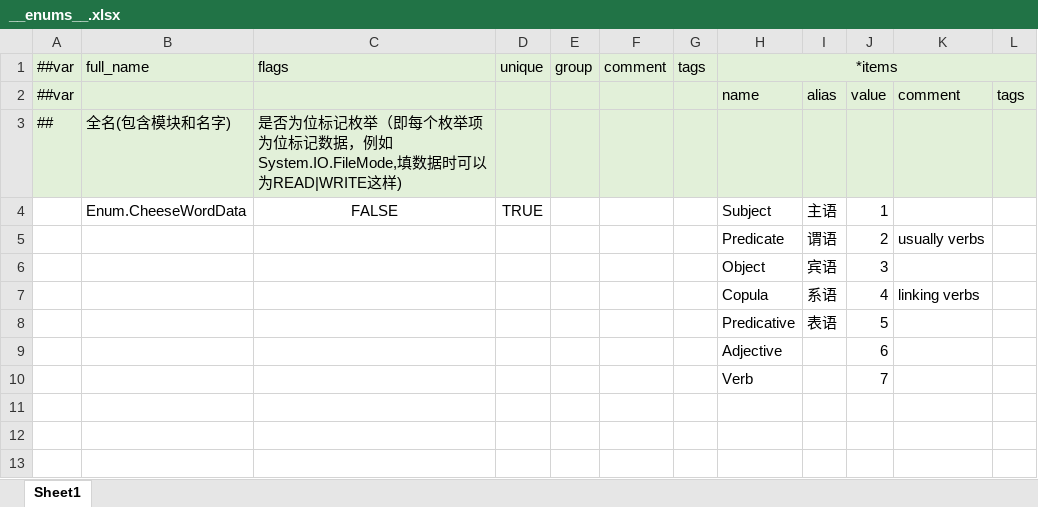
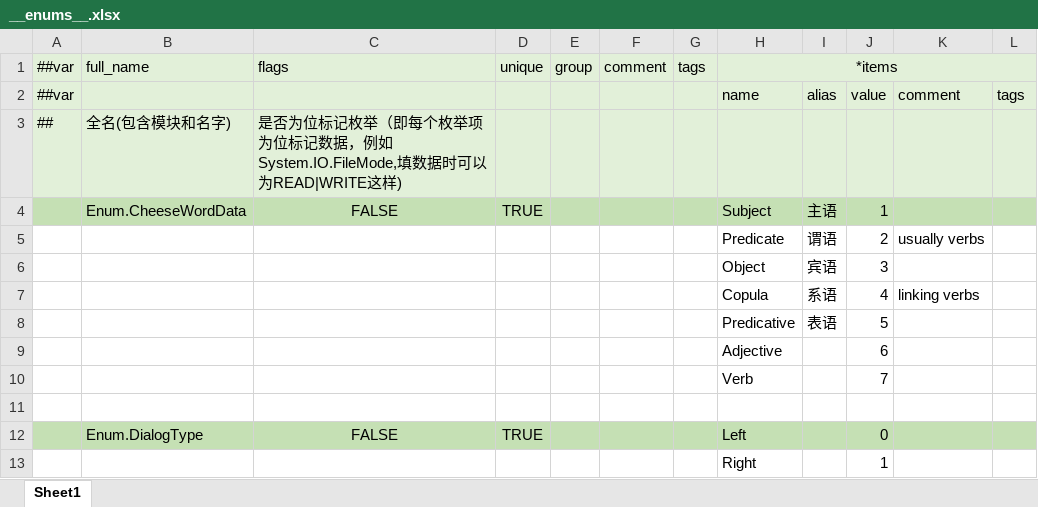
Before and after one commit to mazui3/GGJ2026, an Excel workbook: XmlData/Datas/__enums__.xlsx, sheet Sheet1, drawn as a sheet; values as stored, in another font and other column widths than the file's, no borders; the diff names each change by its address in the sheet, - before the commit and + after, or states it on an @@ line.

```diff
--- a/XmlData/Datas/__enums__.xlsx (sheet Sheet1)
+++ b/XmlData/Datas/__enums__.xlsx (sheet Sheet1)
-A4:L4 fill: none
+A4:L4 fill: #C5E0B4
+row 11: (empty)
+row 12:  | Enum.DialogType | FALSE | TRUE |  |  |  | Left |  | 0
+row 13:  |  |  |  |  |  |  | Right |  | 1
```
Also changed, not shown: XmlData/Datas/__beans__.xlsx, XmlData/Datas/__tables__.xlsx, 44 other files.
